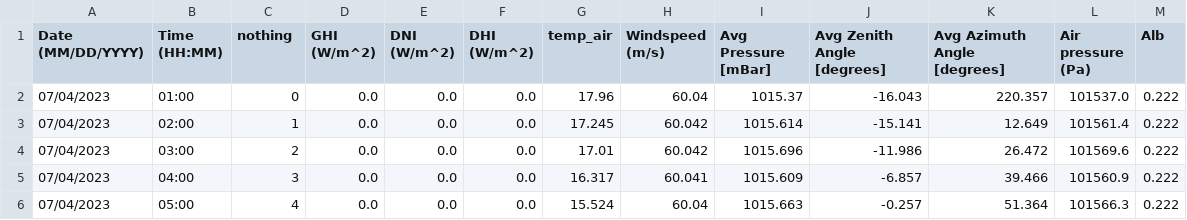
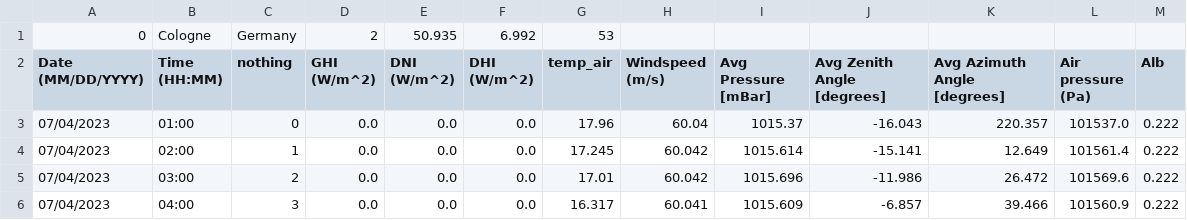
Before and after one commit to cire-thk/BifacialSimu, a CSV file: BifacialSimu_src/WeatherData/Cologne_Germany/Cologne_Bibdach_July_Haris_CORRECT.csv, drawn as a sheet; only a part is shown; the shorter side is filled out with more unchanged rows.

```diff
--- a/BifacialSimu_src/WeatherData/Cologne_Germany/Cologne_Bibdach_July_Haris_CORRECT.csv
+++ b/BifacialSimu_src/WeatherData/Cologne_Germany/Cologne_Bibdach_July_Haris_CORRECT.csv
@@ -1 +1,2 @@
+0,Cologne,Germany,2,50.935,6.992,53,,,,,,
 Date (MM/DD/YYYY),Time (HH:MM),nothing,GHI (W/m^2),DNI (W/m^2),DHI (W/m^2),temp_air,Windspeed (m/s),Avg Pressure [mBar],Avg Zenith Angle [degrees],Avg Azimuth Angle [degrees],Air pressure (Pa),Alb
```
Also changed, not shown: 2 other files.
